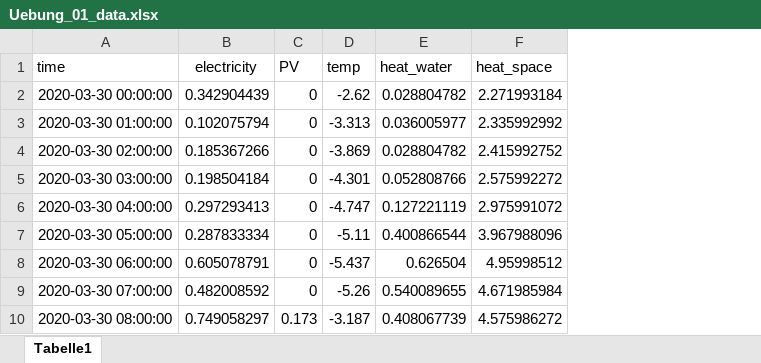
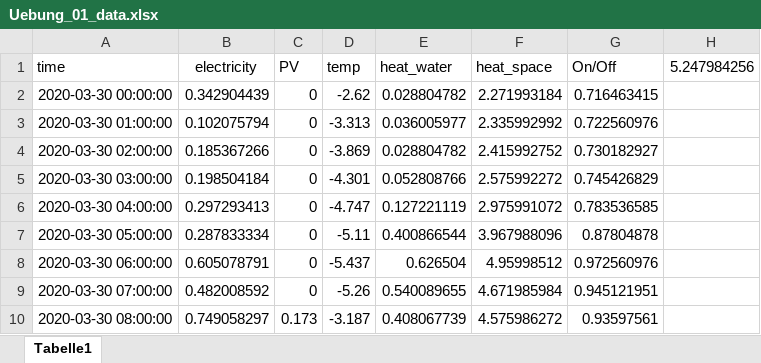
Before and after one commit to choffma8/masterprojektWaermespeicher, an Excel workbook: Uebung_01_data.xlsx, sheet Tabelle1, drawn as a sheet; only a part is shown; values as stored, in another font and other column widths than the file's, no borders; the diff names each change by its address in the sheet, - before the commit and + after, or states it on an @@ line.

```diff
--- a/Uebung_01_data.xlsx (sheet Tabelle1)
+++ b/Uebung_01_data.xlsx (sheet Tabelle1)
+column G (On/Off), rows 2-10: 0.716463415 | 0.722560976 | 0.730182927 | 0.745426829 | 0.783536585 | 0.87804878 | 0.972560976 | 0.945121951 | 0.93597561
+column H (5.247984256), empty
```
Also changed, not shown: 5 other files.
